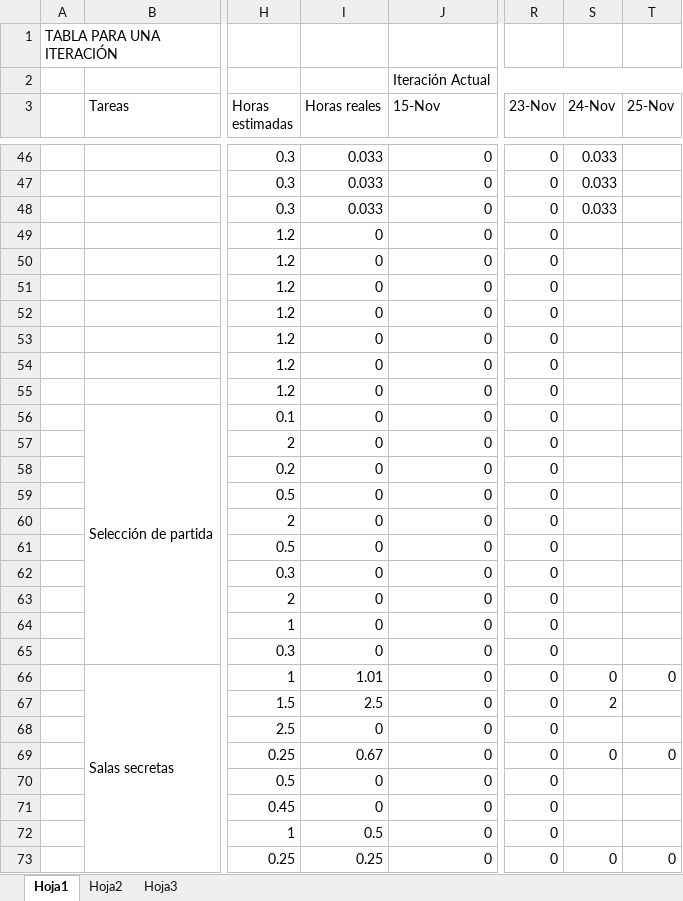
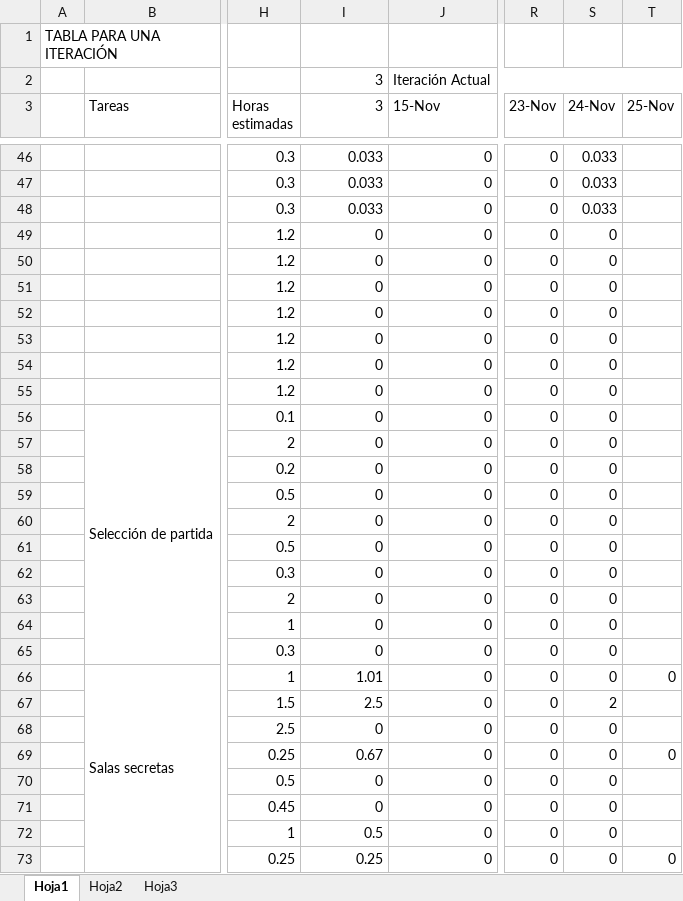
Before and after one commit to devildrake/MAP_LegendOfRadev, an Excel workbook: tabla scrum backlog + burndown chart _SPRINT 3_by SampleText.xlsx, sheet Hoja1, drawn as a sheet; only a part is shown, gaps mark what is left out; values as stored, in another font and other column widths than the file's, no cell formats; charts and pictures not drawn; the diff covers the shown part only; the diff names each change by its address in the sheet, - before the commit and + after, or states it on an @@ line.

Commit message:
Actualizado el excel

```diff
--- a/tabla scrum backlog + burndown chart _SPRINT 3_by SampleText.xlsx (sheet Hoja1)
+++ b/tabla scrum backlog + burndown chart _SPRINT 3_by SampleText.xlsx (sheet Hoja1)
-I2 (3): (empty)
+I2 (3): 3
-I3: Horas reales
+I3: 3
-S49:S65 (24-Nov): (empty)
+S49:S65 (24-Nov): 0
-S68 (24-Nov): (empty)
+S68 (24-Nov): 0
-S70:S72 (24-Nov): (empty)
+S70:S72 (24-Nov): 0
```
Also changed, not shown: 124 edited cells elsewhere in this sheet, cell formats, charts or pictures.
